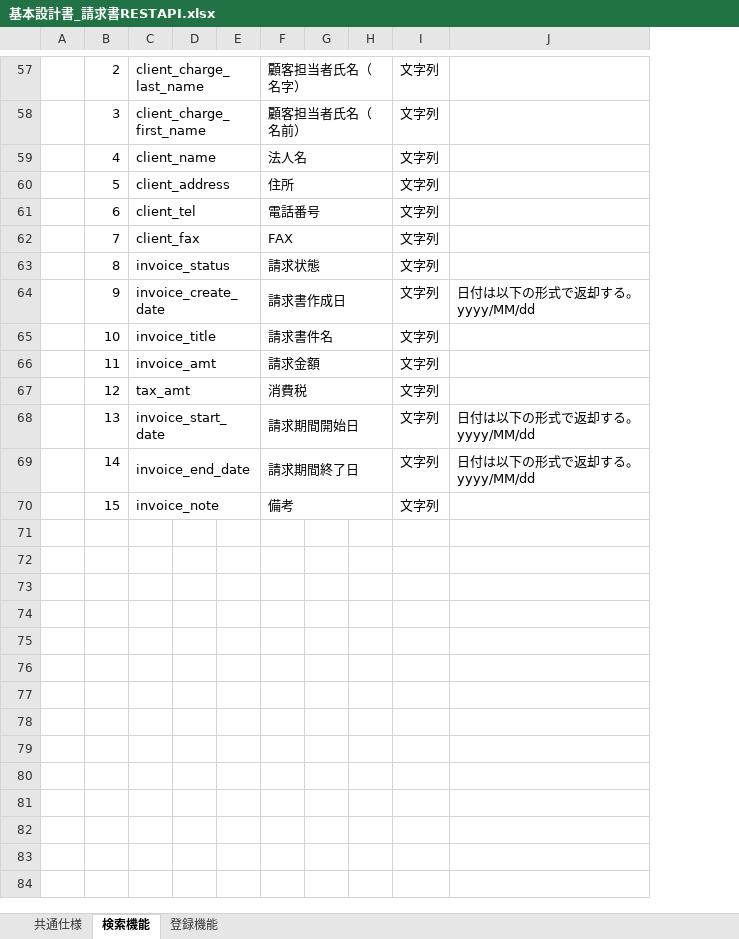
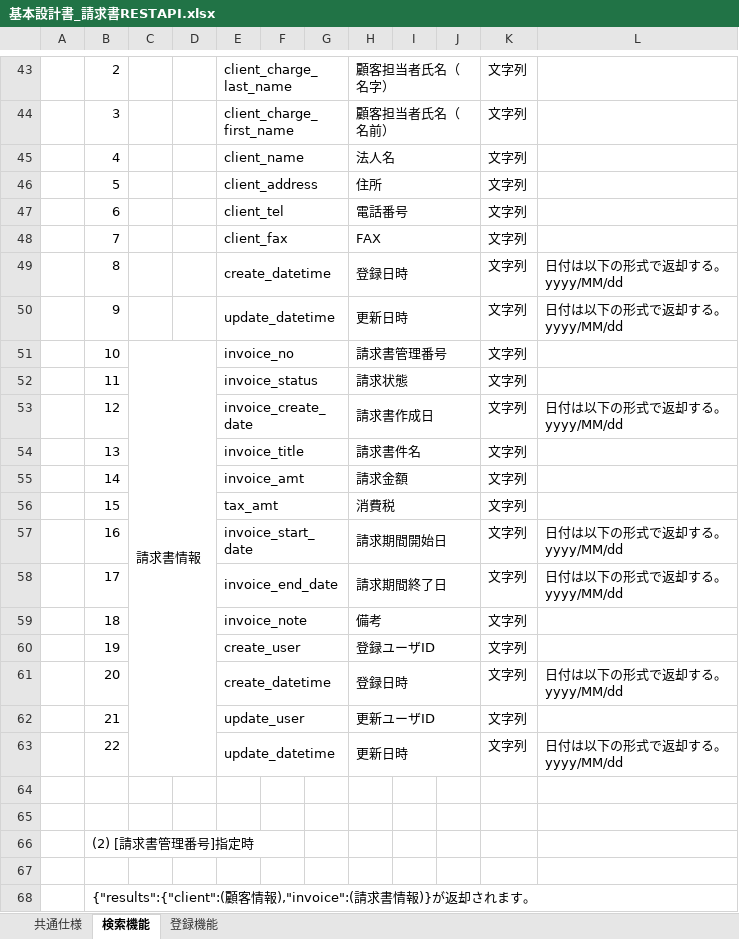
Before and after one commit to ss920/invoice, an Excel workbook: Invoice-doc/基本設計書_請求書RESTAPI.xlsx, sheet 検索機能, drawn as a sheet; only a part is shown, gaps mark what is left out; values as stored, in another font and other column widths than the file's, no cell formats; removed rows and columns are numbered as before the commit, all else as after; ↵ is a line break in a cell; the diff covers the shown part only; the diff names each change by its address in the sheet, - before the commit and + after, or states it on an @@ line.

Commit message:
レビュー指摘の反映 修正点は赤文字になっています。

```diff
--- a/Invoice-doc/基本設計書_請求書RESTAPI.xlsx (sheet 検索機能)
+++ b/Invoice-doc/基本設計書_請求書RESTAPI.xlsx (sheet 検索機能)
+column C, empty
+column D, empty
-column E, empty
+column G, empty
-column G, empty
+column J, empty
+row 49:  | 8 |  |  | create_datetime |  |  | 登録日時 |  |  | 文字列 | 日付は以下の形式で返却する。 ↵ yyyy/MM/dd
+row 50:  | 9 |  |  | update_datetime |  |  | 更新日時 |  |  | 文字列 | 日付は以下の形式で返却する。 ↵ yyyy/MM/dd
+row 51:  | 10 | 請求書情報 |  | invoice_no |  |  | 請求書管理番号 |  |  | 文字列
-B52: 8
+B52: 11
-B53: 9
+B53: 12
-B54: 10
+B54: 13
-B55: 11
+B55: 14
-B56: 12
+B56: 15
-B57: 13
+B57: 16
-B58: 14
+B58: 17
-B59: 15
+B59: 18
+row 60:  | 19 |  |  | create_user |  |  | 登録ユーザID |  |  | 文字列
+row 61:  | 20 |  |  | create_datetime |  |  | 登録日時 |  |  | 文字列 | 日付は以下の形式で返却する。 ↵ yyyy/MM/dd
+row 62:  | 21 |  |  | update_user |  |  | 更新ユーザID |  |  | 文字列
+row 63:  | 22 |  |  | update_datetime |  |  | 更新日時 |  |  | 文字列 | 日付は以下の形式で返却する。 ↵ yyyy/MM/dd
+row 64: (empty)
+row 65: (empty)
@@ row 50 moved to row 66: (2) [請求書管理番号]指定時 @@
+row 67: (empty)
+row 68:  | {"results":{"client":(顧客情報),"invoice":(請求書情報)}が返却されます。
```
Also changed, not shown: 25 added rows, 13 removed rows, 3 moved rows and 4 edited cells elsewhere in this sheet, sheet 登録機能, sheet 共通仕様, cell formats.
